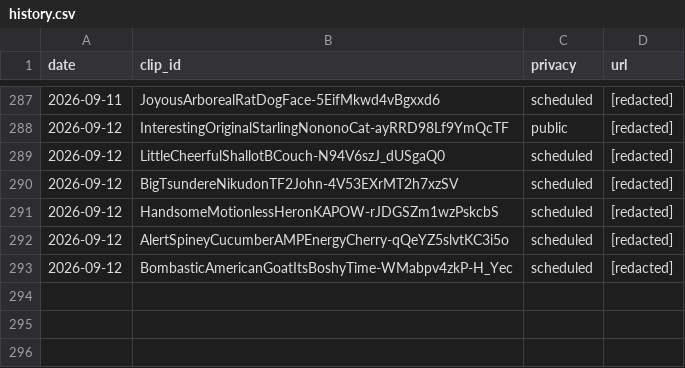
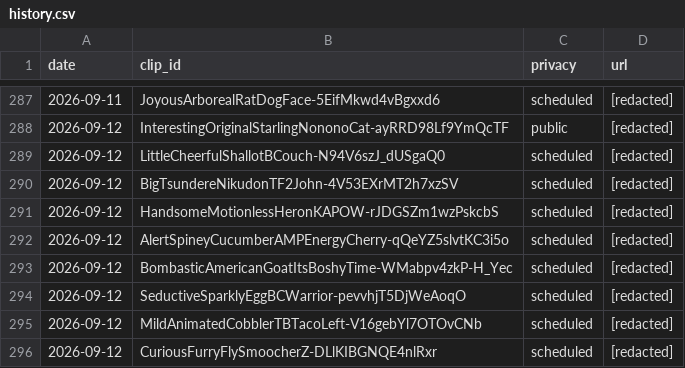
Before and after one commit to chat94534-oss/clip-autoposter, a CSV file: logs/history.csv, drawn as a sheet; only a part is shown, gaps mark what is left out; the diff names each change by its address in the sheet, - before the commit and + after, or states it on an @@ line.

```diff
--- a/logs/history.csv
+++ b/logs/history.csv
+row 294: 2026-09-12 | SeductiveSparklyEggBCWarrior-pevvhjT5DjWeAoqO | scheduled | [redacted]
+row 295: 2026-09-12 | MildAnimatedCobblerTBTacoLeft-V16gebYl7OTOvCNb | scheduled | [redacted]
+row 296: 2026-09-12 | CuriousFurryFlySmoocherZ-DLlKIBGNQE4nlRxr | scheduled | [redacted]
```
Also changed, not shown: 1 other file.
